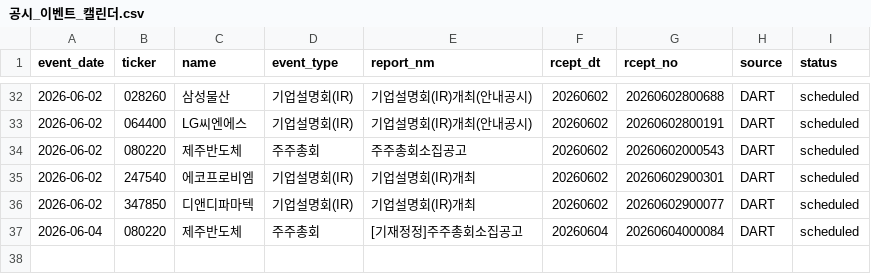
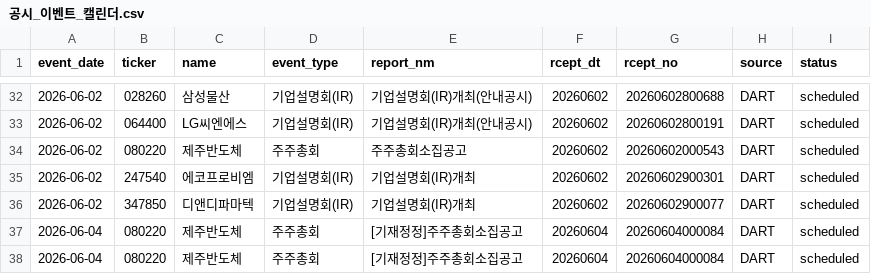
Before and after one commit to Lee-D-S/stock-signal-lab, a CSV file: ai 주가 변동 원인 분석/08_관찰기록/07_공시이벤트/공시_이벤트_캘린더.csv, drawn as a sheet; only a part is shown, gaps mark what is left out.

```diff
--- a/ai 주가 변동 원인 분석/08_관찰기록/07_공시이벤트/공시_이벤트_캘린더.csv
+++ b/ai 주가 변동 원인 분석/08_관찰기록/07_공시이벤트/공시_이벤트_캘린더.csv
@@ -37 +37,2 @@
 2026-06-04,080220,제주반도체,주주총회,[기재정정]주주총회소집공고,20260604,20260604000084,DART,scheduled
+2026-06-04,080220,제주반도체,주주총회,[기재정정]주주총회소집공고,20260604,20260604000084,DART,scheduled
```
Also changed, not shown: 3 other files.
